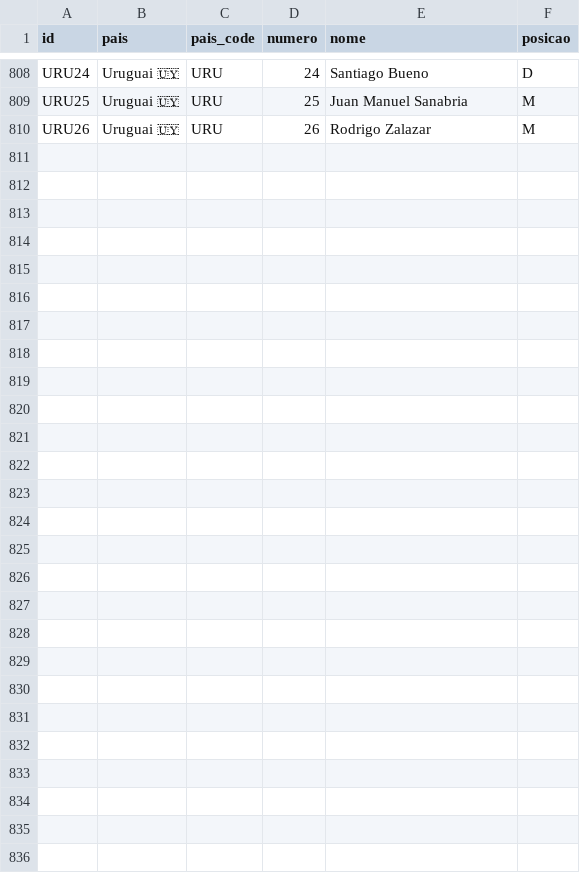
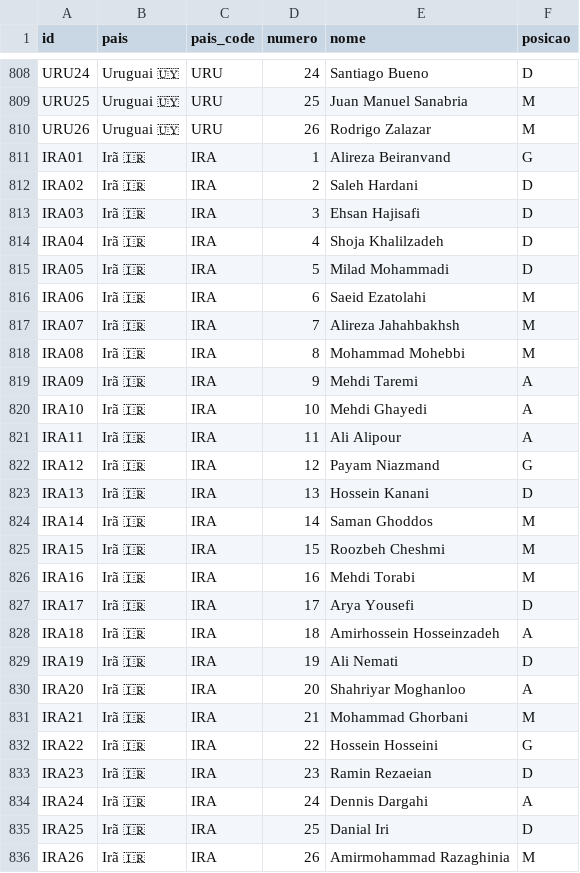
Before and after one commit to dttjader/tabcopa26, a CSV file: public/jogadores.csv, drawn as a sheet; only a part is shown, gaps mark what is left out; the diff names each change by its address in the sheet, - before the commit and + after, or states it on an @@ line.

Commit message:
Add Iran

```diff
--- a/public/jogadores.csv
+++ b/public/jogadores.csv
+row 811: IRA01 | Irã 🇮🇷 | IRA | 1 | Alireza Beiranvand | G
+row 812: IRA02 | Irã 🇮🇷 | IRA | 2 | Saleh Hardani | D
+row 813: IRA03 | Irã 🇮🇷 | IRA | 3 | Ehsan Hajisafi | D
+row 814: IRA04 | Irã 🇮🇷 | IRA | 4 | Shoja Khalilzadeh | D
+row 815: IRA05 | Irã 🇮🇷 | IRA | 5 | Milad Mohammadi | D
+row 816: IRA06 | Irã 🇮🇷 | IRA | 6 | Saeid Ezatolahi | M
+row 817: IRA07 | Irã 🇮🇷 | IRA | 7 | Alireza Jahahbakhsh | M
+row 818: IRA08 | Irã 🇮🇷 | IRA | 8 | Mohammad Mohebbi | M
+row 819: IRA09 | Irã 🇮🇷 | IRA | 9 | Mehdi Taremi | A
+row 820: IRA10 | Irã 🇮🇷 | IRA | 10 | Mehdi Ghayedi | A
+row 821: IRA11 | Irã 🇮🇷 | IRA | 11 | Ali Alipour | A
+row 822: IRA12 | Irã 🇮🇷 | IRA | 12 | Payam Niazmand | G
+row 823: IRA13 | Irã 🇮🇷 | IRA | 13 | Hossein Kanani | D
+row 824: IRA14 | Irã 🇮🇷 | IRA | 14 | Saman Ghoddos | M
+row 825: IRA15 | Irã 🇮🇷 | IRA | 15 | Roozbeh Cheshmi | M
+row 826: IRA16 | Irã 🇮🇷 | IRA | 16 | Mehdi Torabi | M
+row 827: IRA17 | Irã 🇮🇷 | IRA | 17 | Arya Yousefi | D
+row 828: IRA18 | Irã 🇮🇷 | IRA | 18 | Amirhossein Hosseinzadeh | A
+row 829: IRA19 | Irã 🇮🇷 | IRA | 19 | Ali Nemati | D
+row 830: IRA20 | Irã 🇮🇷 | IRA | 20 | Shahriyar Moghanloo | A
+row 831: IRA21 | Irã 🇮🇷 | IRA | 21 | Mohammad Ghorbani | M
+row 832: IRA22 | Irã 🇮🇷 | IRA | 22 | Hossein Hosseini | G
+row 833: IRA23 | Irã 🇮🇷 | IRA | 23 | Ramin Rezaeian | D
+row 834: IRA24 | Irã 🇮🇷 | IRA | 24 | Dennis Dargahi | A
+row 835: IRA25 | Irã 🇮🇷 | IRA | 25 | Danial Iri | D
+row 836: IRA26 | Irã 🇮🇷 | IRA | 26 | Amirmohammad Razaghinia | M
```
